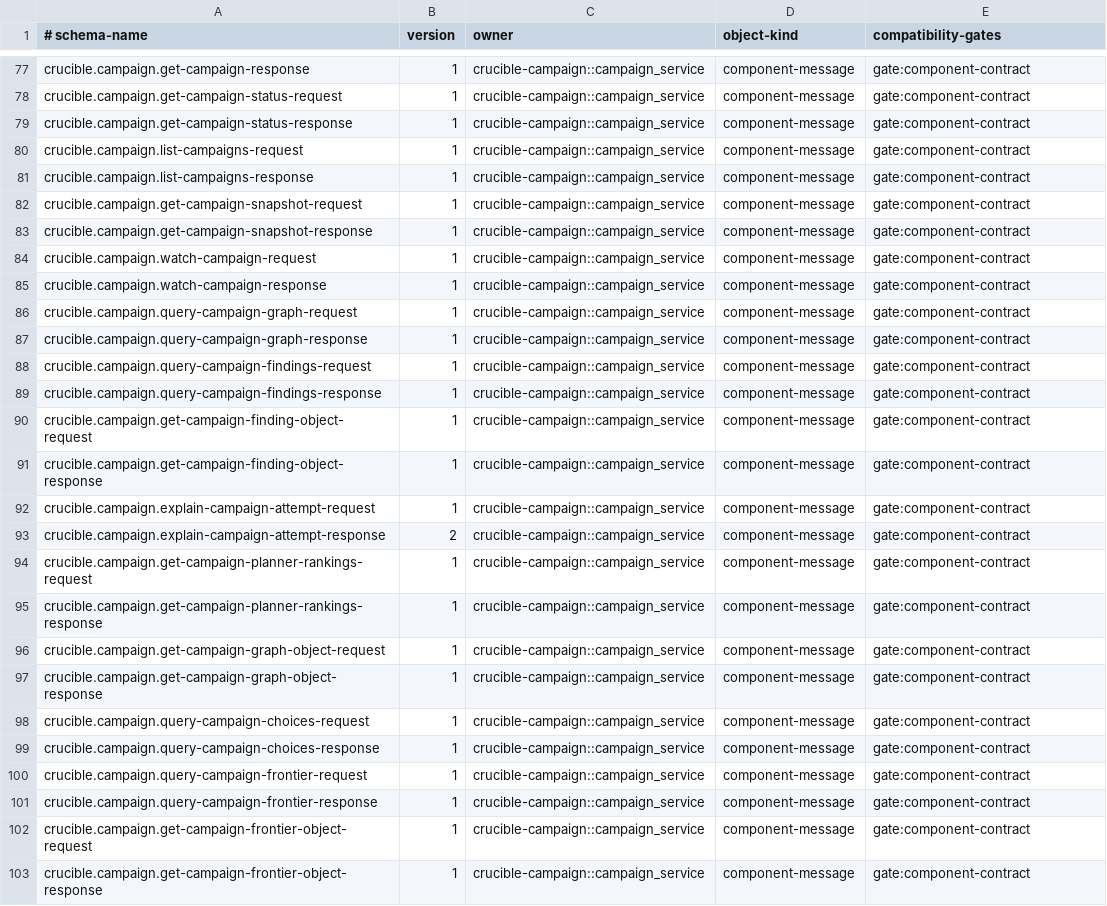
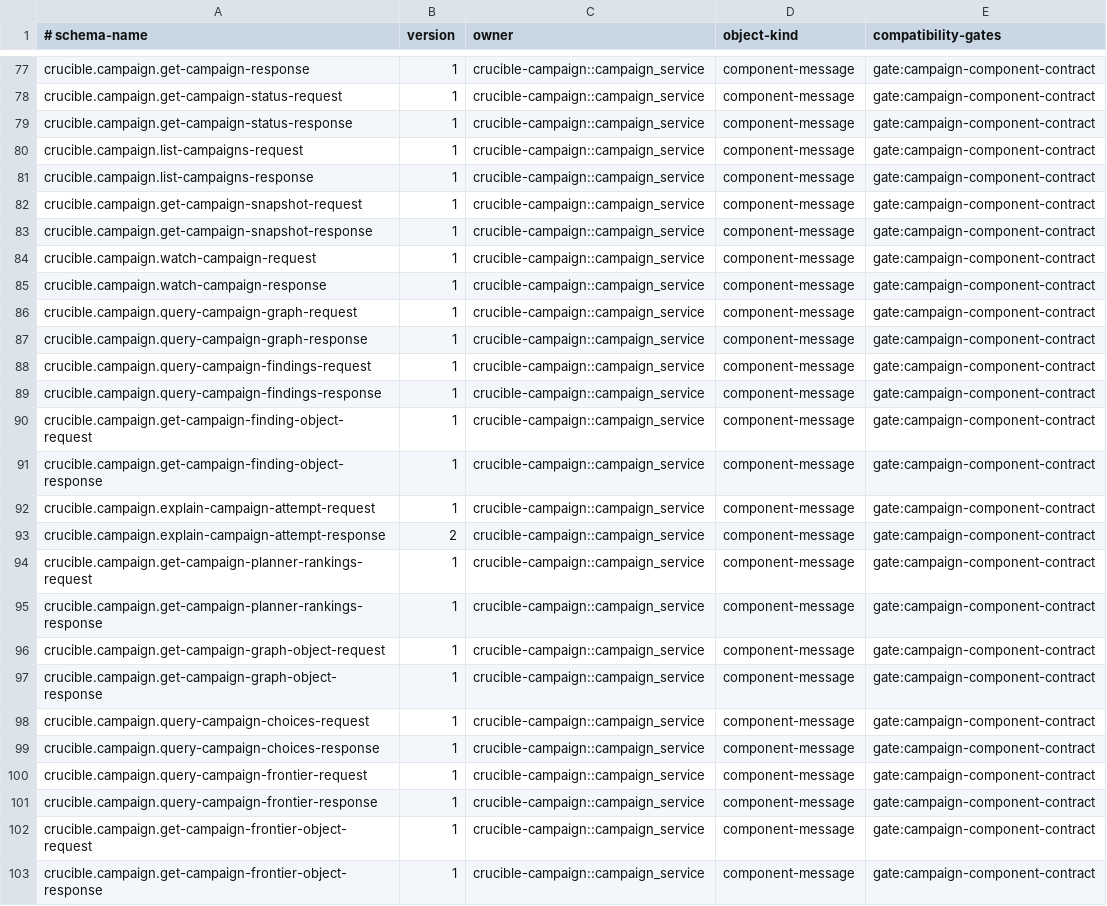
Before and after one commit to andyl-technologies/aos, a TSV file: docs/rfcs/0020-crucible-campaigns/schema-registry.tsv, drawn as a sheet; only a part is shown, gaps mark what is left out; the diff covers the shown part only; the diff names each change by its address in the sheet, - before the commit and + after, or states it on an @@ line.

Commit message:
test(crucible): make campaign gate traceability executable
Signed-off-by: Dylan Plecki <dylan@andyl.com>

```diff
--- a/docs/rfcs/0020-crucible-campaigns/schema-registry.tsv
+++ b/docs/rfcs/0020-crucible-campaigns/schema-registry.tsv
-E77:E103 (compatibility-gates): gate:component-contract
+E77:E103 (compatibility-gates): gate:campaign-component-contract
```
Also changed, not shown: 58 edited cells elsewhere in this file, docs/rfcs/0020-crucible-campaigns/requirement-traceability.tsv, 16 other files.
